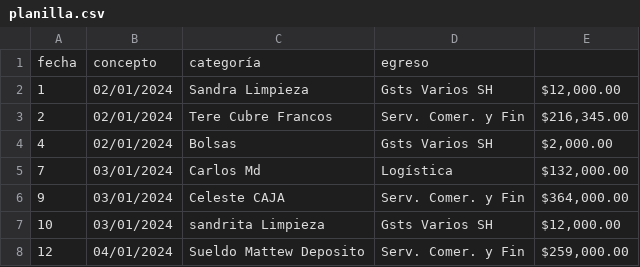
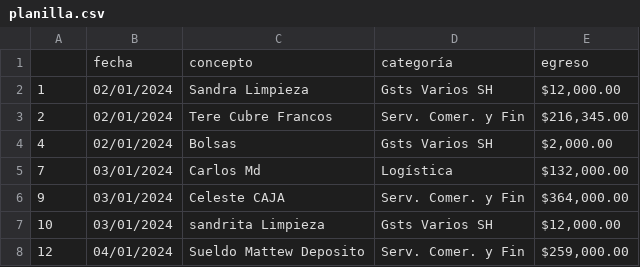
Before and after one commit to Cam-Mott/Soluciones_administrativas_con_NLP, a CSV file: planilla.csv, drawn as a sheet; only a part is shown; removed rows and columns are numbered as before the commit, all else as after; the diff names each change by its address in the sheet, - before the commit and + after, or states it on an @@ line.

Commit message:
Update planilla.csv

```diff
--- a/planilla.csv
+++ b/planilla.csv
-row 1: fecha | concepto | categoría | egreso
+row 1:  | fecha | concepto | categoría | egreso
```
